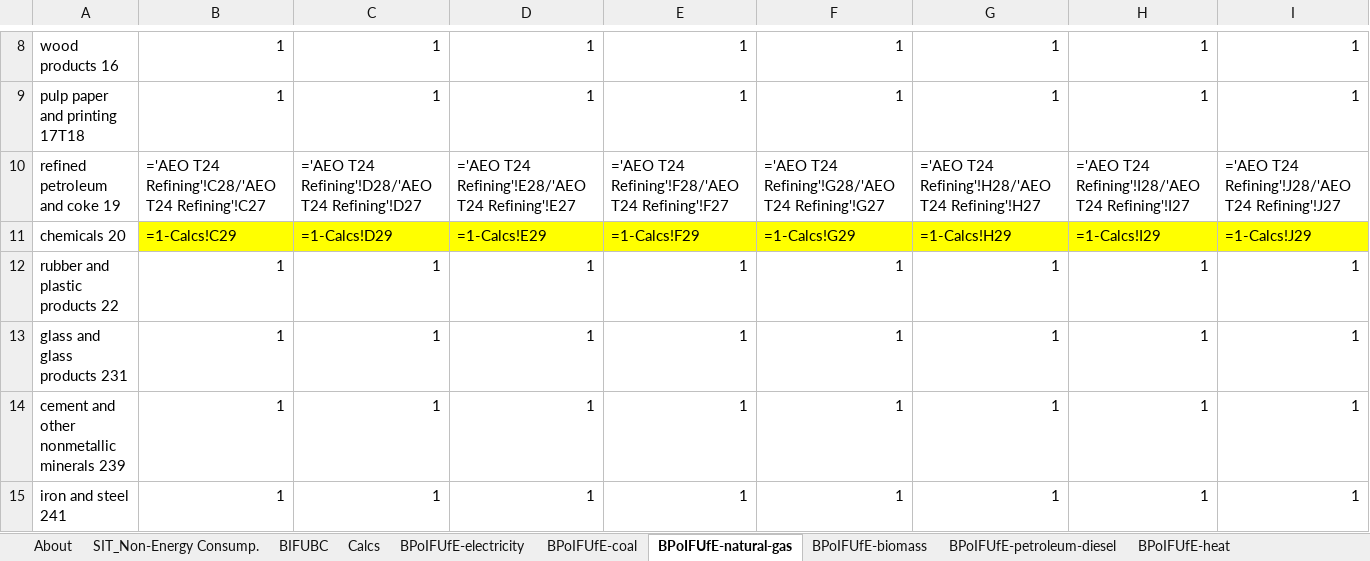
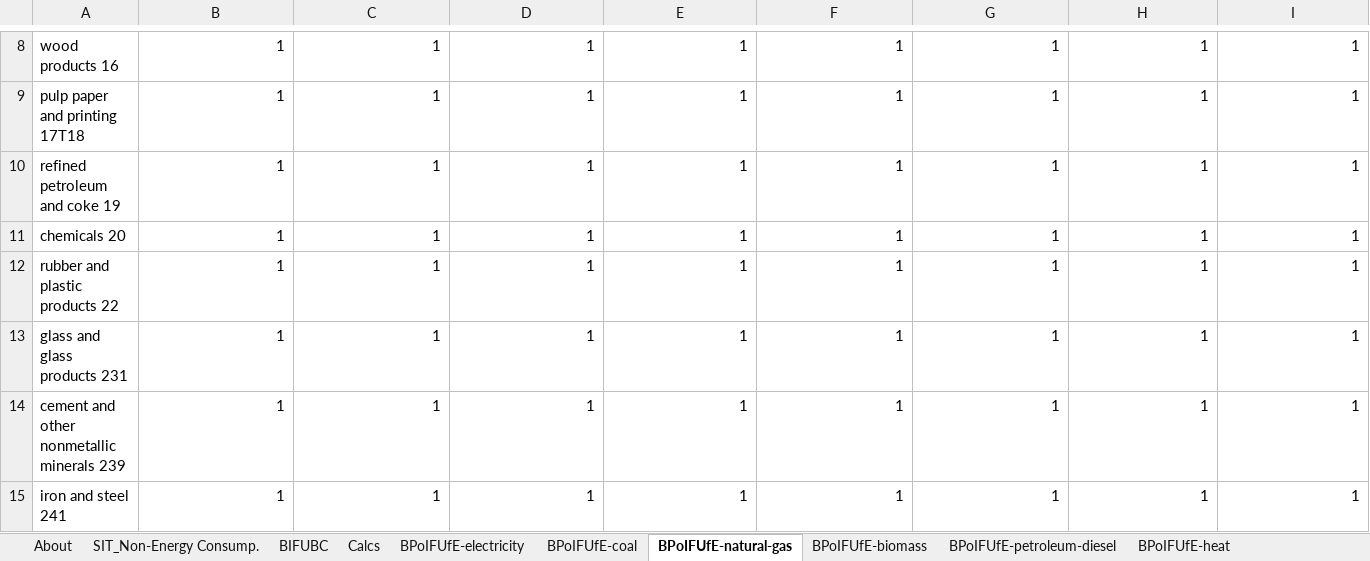
Before and after one commit to EnergyInnovation/eps-california, an Excel workbook: InputData/indst/BPoIFUfE/BAU Proportion of Industrial Fuel Used for Energy.xlsx, sheet BPoIFUfE-natural-gas, drawn as a sheet; only a part is shown, gaps mark what is left out; values as stored, in another font and other column widths than the file's, no borders; formulas without a stored value are shown as written; removed rows and columns are numbered as before the commit, all else as after; rows hold the shown columns only; the diff names each change by its address in the sheet, - before the commit and + after, or states it on an @@ line.

```diff
--- a/InputData/indst/BPoIFUfE/BAU Proportion of Industrial Fuel Used for Energy.xlsx (sheet BPoIFUfE-natural-gas)
+++ b/InputData/indst/BPoIFUfE/BAU Proportion of Industrial Fuel Used for Energy.xlsx (sheet BPoIFUfE-natural-gas)
-row 10: refined petroleum and coke 19 | ='AEO T24 Refining'!C28/'AEO T24 Refining'!C27 | ='AEO T24 Refining'!D28/'AEO T24 Refining'!D27 | ='AEO T24 Refining'!E28/'AEO T24 Refining'!E27 | ='AEO T24 Refining'!F28/'AEO T24 Refining'!F27 | ='AEO T24 Refining'!G28/'AEO T24 Refining'!G27 | ='AEO T24 Refining'!H28/'AEO T24 Refining'!H27 | ='AEO T24 Refining'!I28/'AEO T24 Refining'!I27 | ='AEO T24 Refining'!J28/'AEO T24 Refining'!J27
-row 11: chemicals 20 | =1-Calcs!C29 | =1-Calcs!D29 | =1-Calcs!E29 | =1-Calcs!F29 | =1-Calcs!G29 | =1-Calcs!H29 | =1-Calcs!I29 | =1-Calcs!J29
+row 10: refined petroleum and coke 19 | 1 | 1 | 1 | 1 | 1 | 1 | 1 | 1
+row 11: chemicals 20 | 1 | 1 | 1 | 1 | 1 | 1 | 1 | 1
```
Also changed, not shown: sheet Calcs, sheet BPoIFUfE-coal, sheet BPoIFUfE-crude-oil, sheet BPoIFUfE-LPG-propane-or-butane, sheet SIT_Non-Energy Consump., sheet About, hidden cells, 10 other files.
